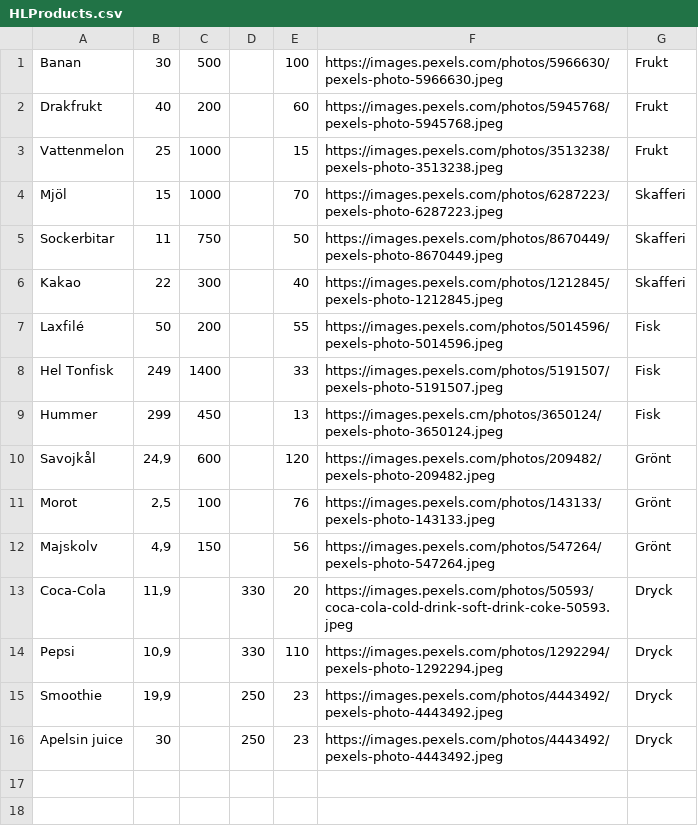
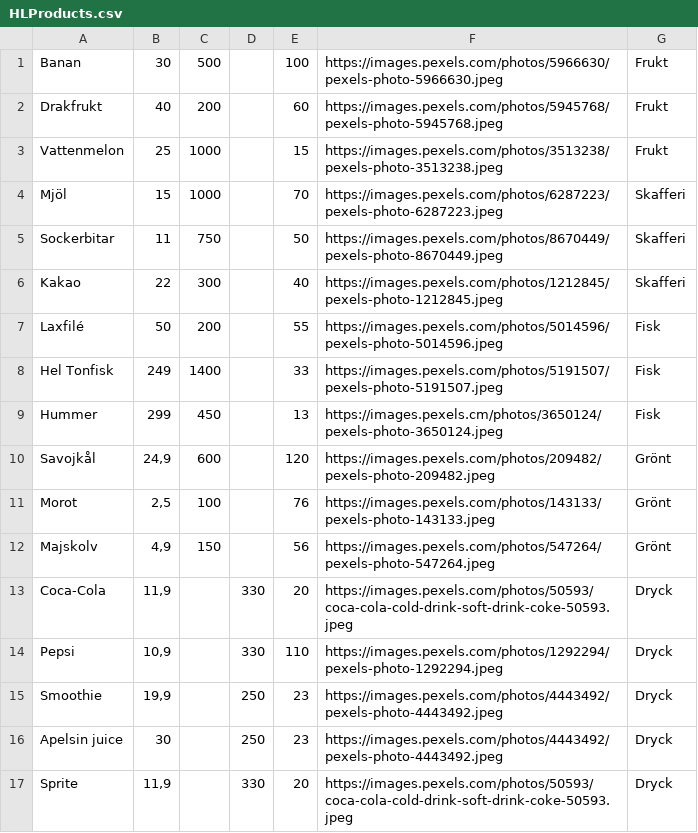
Before and after one commit to PUVSNV21-KVALIT21/Grupp8, a CSV file: HakimsLivs/Data/HLProducts.csv, drawn as a sheet.

Commit message:
NPG8-147 add sprite

```diff
--- a/HakimsLivs/Data/HLProducts.csv
+++ b/HakimsLivs/Data/HLProducts.csv
@@ -16 +16,2 @@ Smoothie;19,9;;250;23;https://images.pexels.com/photos/4443492/pexels-photo-4443
 Apelsin juice;30;;250;23;https://images.pexels.com/photos/4443492/pexels-photo-4443492.jpeg;Dryck
+Sprite;11,9;;330;20;https://images.pexels.com/photos/50593/coca-cola-cold-drink-soft-drink-coke-50593.jpeg;Dryck
```
